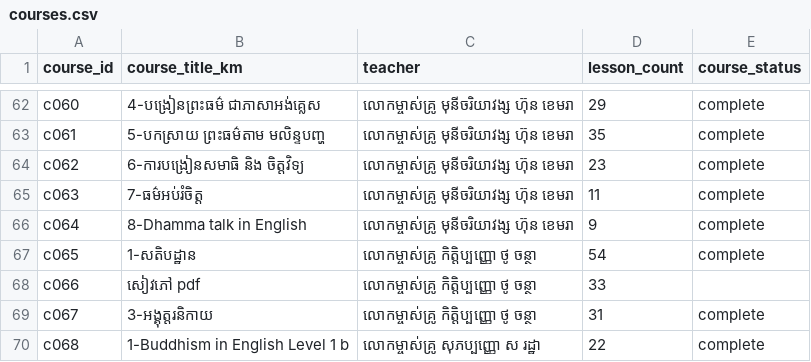
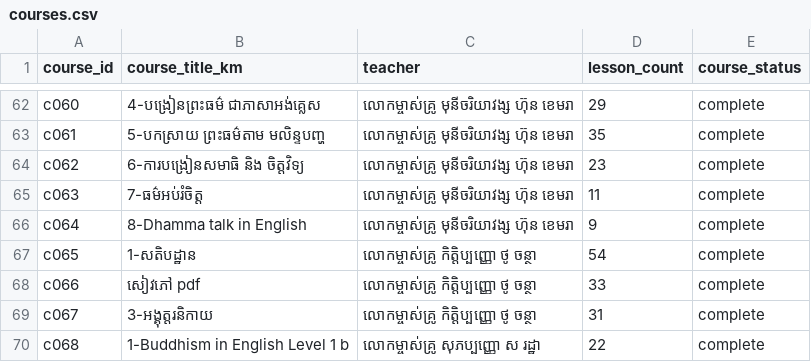
Before and after one commit to payojana-foundation/learn-app, a CSV file: data/master/courses.csv, drawn as a sheet; only a part is shown, gaps mark what is left out.

```diff
--- a/data/master/courses.csv
+++ b/data/master/courses.csv
@@ -67,3 +67,3 @@ c064,8-Dhamma talk in English,លោកម្ចាស់គ្រូ មុន
 c065,1-សតិបដ្ឋាន,លោកម្ចាស់គ្រូ កិត្តិប្បញ្ញោ ថូ ចន្ថា,54,complete
-c066,សៀវភៅ pdf,លោកម្ចាស់គ្រូ កិត្តិប្បញ្ញោ ថូ ចន្ថា,33,
+c066,សៀវភៅ pdf,លោកម្ចាស់គ្រូ កិត្តិប្បញ្ញោ ថូ ចន្ថា,33,complete
 c067,3-អង្គុត្តរនិកាយ ,លោកម្ចាស់គ្រូ កិត្តិប្បញ្ញោ ថូ ចន្ថា,31,complete
```
Also changed, not shown: 11 other files.
